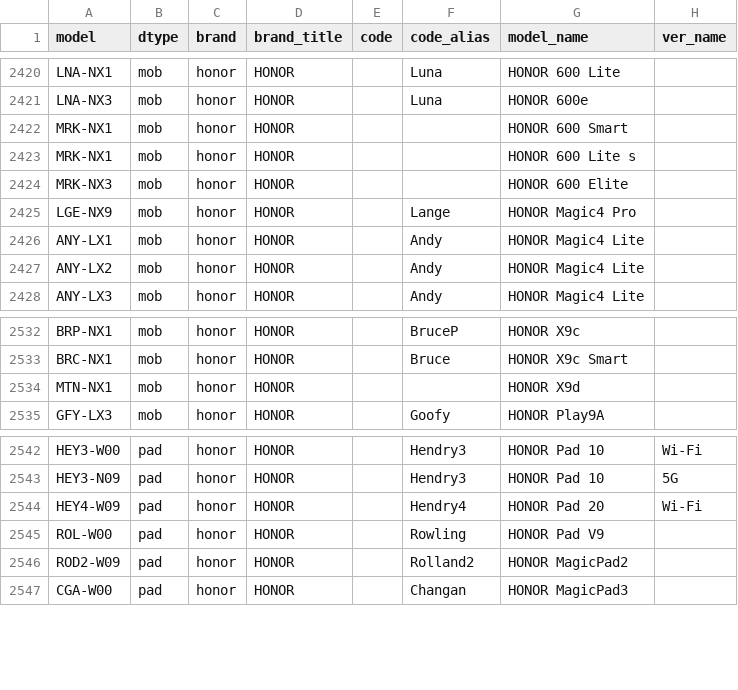
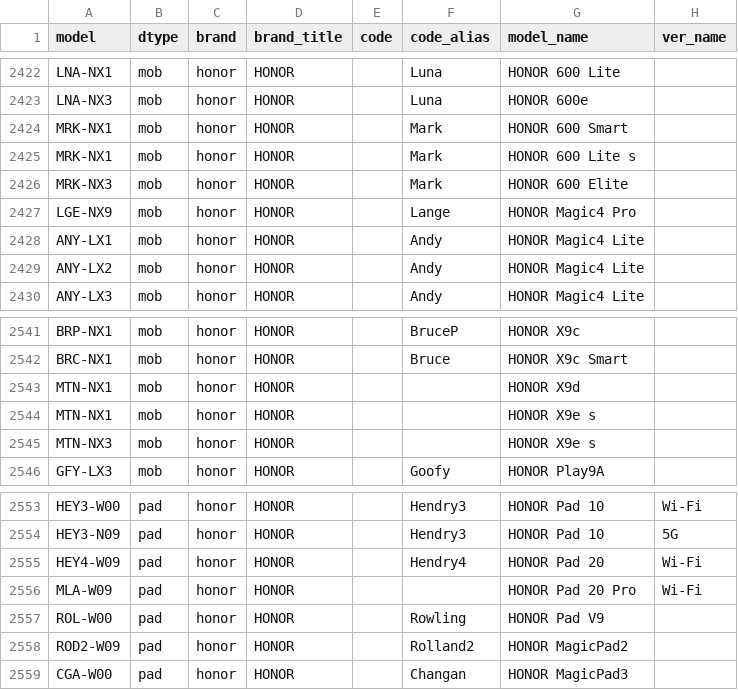
Before and after one commit to YuleBest/MobileModels-csv, a CSV file: models.csv, drawn as a sheet; only a part is shown, gaps mark what is left out; the diff covers the shown part only.

```diff
--- a/models.csv
+++ b/models.csv
@@ -2421,5 +2423,5 @@ LNA-NX1,mob,honor,HONOR,,Luna,HONOR 600 Lite,
 LNA-NX3,mob,honor,HONOR,,Luna,HONOR 600e,
-MRK-NX1,mob,honor,HONOR,,,HONOR 600 Smart,
-MRK-NX1,mob,honor,HONOR,,,HONOR 600 Lite s,
-MRK-NX3,mob,honor,HONOR,,,HONOR 600 Elite,
+MRK-NX1,mob,honor,HONOR,,Mark,HONOR 600 Smart,
+MRK-NX1,mob,honor,HONOR,,Mark,HONOR 600 Lite s,
+MRK-NX3,mob,honor,HONOR,,Mark,HONOR 600 Elite,
 LGE-NX9,mob,honor,HONOR,,Lange,HONOR Magic4 Pro,
@@ -2534,2 +2543,4 @@ BRC-NX1,mob,honor,HONOR,,Bruce,HONOR X9c Smart,
 MTN-NX1,mob,honor,HONOR,,,HONOR X9d,
+MTN-NX1,mob,honor,HONOR,,,HONOR X9e s,
+MTN-NX3,mob,honor,HONOR,,,HONOR X9e s,
 GFY-LX3,mob,honor,HONOR,,Goofy,HONOR Play9A,
@@ -2544,2 +2555,3 @@ HEY3-N09,pad,honor,HONOR,,Hendry3,HONOR Pad 10,5G
 HEY4-W09,pad,honor,HONOR,,Hendry4,HONOR Pad 20,Wi-Fi
+MLA-W09,pad,honor,HONOR,,,HONOR Pad 20 Pro,Wi-Fi
 ROL-W00,pad,honor,HONOR,,Rowling,HONOR Pad V9,
```
Also changed, not shown: 11 added rows and 1 edited cell elsewhere in this file, 1 other file.
